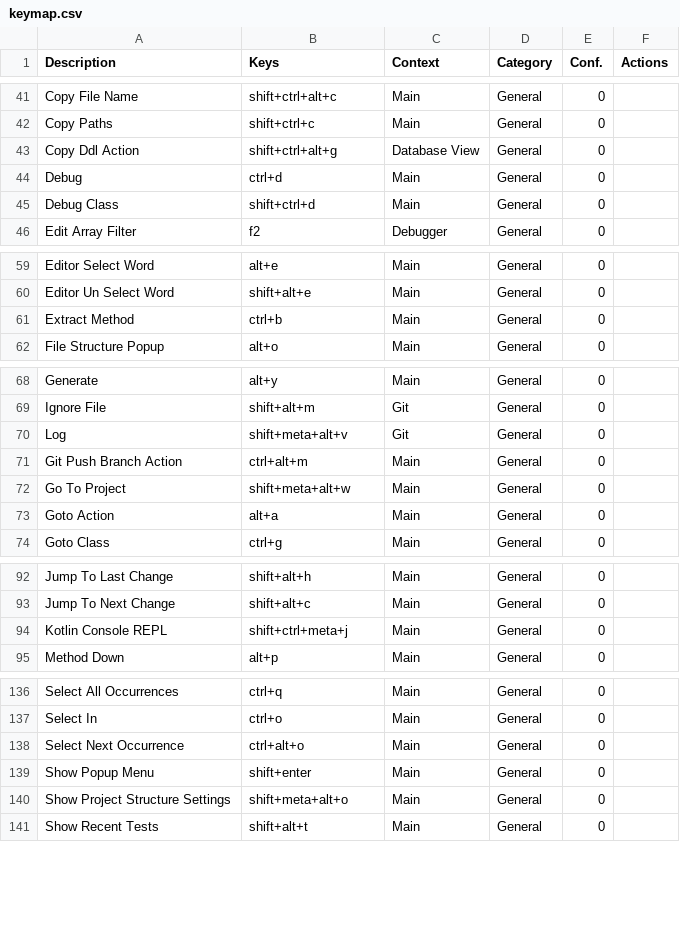
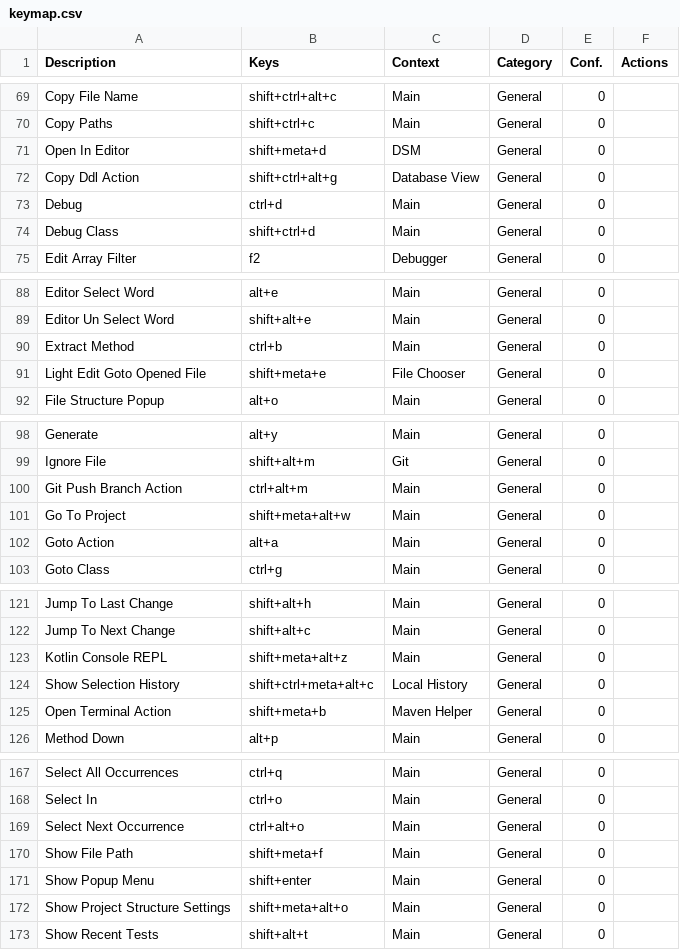
Before and after one commit to CoDen256/zmk, a CSV file: shortcuts/keymap.csv, drawn as a sheet; only a part is shown, gaps mark what is left out; the diff covers the shown part only.

```diff
--- a/shortcuts/keymap.csv
+++ b/shortcuts/keymap.csv
@@ -42,2 +70,3 @@
 "Copy Paths","shift+ctrl+c","Main","General","0",""
+"Open In Editor","shift+meta+d","DSM","General","0",""
 "Copy Ddl Action","shift+ctrl+alt+g","Database View","General","0",""
@@ -61,2 +90,3 @@
 "Extract Method","ctrl+b","Main","General","0",""
+"Light Edit Goto Opened File","shift+meta+e","File Chooser","General","0",""
 "File Structure Popup","alt+o","Main","General","0",""
@@ -69,3 +99,2 @@
 "Ignore File","shift+alt+m","Git","General","0",""
-"Log","shift+meta+alt+v","Git","General","0",""
 "Git Push Branch Action","ctrl+alt+m","Main","General","0",""
@@ -93,3 +122,5 @@
 "Jump To Next Change","shift+alt+c","Main","General","0",""
-"Kotlin Console REPL","shift+ctrl+meta+j","Main","General","0",""
+"Kotlin Console REPL","shift+meta+alt+z","Main","General","0",""
+"Show Selection History","shift+ctrl+meta+alt+c","Local History","General","0",""
+"Open Terminal Action","shift+meta+b","Maven Helper","General","0",""
 "Method Down","alt+p","Main","General","0",""
@@ -138,2 +169,3 @@
 "Select Next Occurrence","ctrl+alt+o","Main","General","0",""
+"Show File Path","shift+meta+f","Main","General","0",""
 "Show Popup Menu","shift+enter","Main","General","0",""
```
Also changed, not shown: 28 added rows and 2 edited cells elsewhere in this file, 4 other files.
